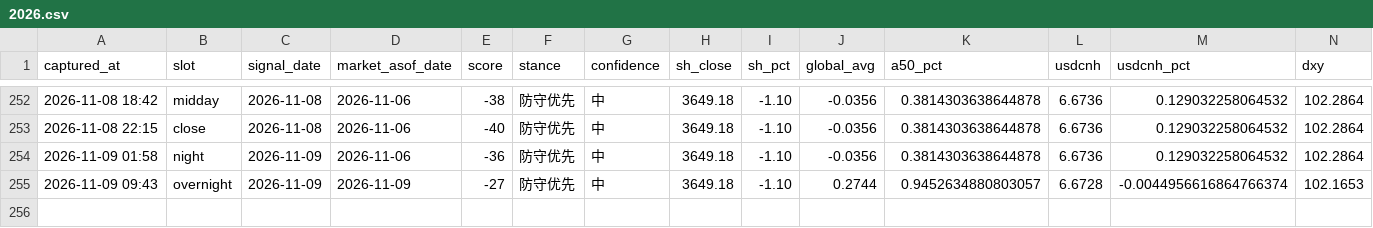
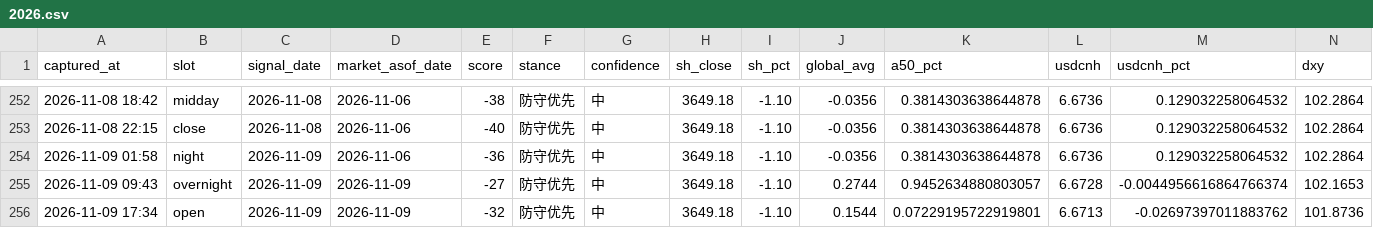
Before and after one commit to ychenfen/a-share-daily, a CSV file: data/signals/2026.csv, drawn as a sheet; only a part is shown, gaps mark what is left out; rows hold the shown columns only; the diff names each change by its address in the sheet, - before the commit and + after, or states it on an @@ line.

```diff
--- a/data/signals/2026.csv
+++ b/data/signals/2026.csv
+row 256: 2026-11-09 17:34 | open | 2026-11-09 | 2026-11-09 | -32 | 防守优先 | 中 | 3649.18 | -1.10 | 0.1544 | 0.07229195722919801 | 6.6713 | -0.02697397011883762 | 101.8736
```
Also changed, not shown: data/pulses/2026-11.csv, 10 other files.
